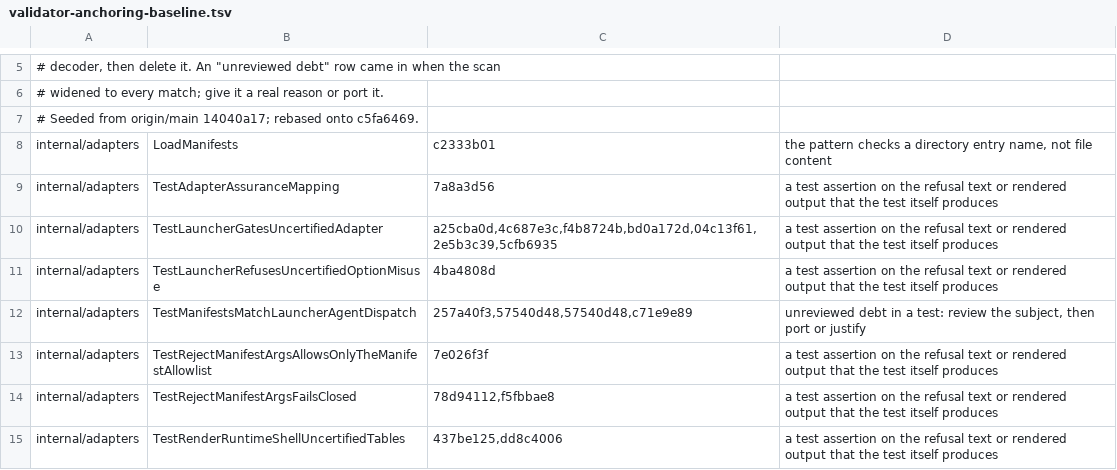
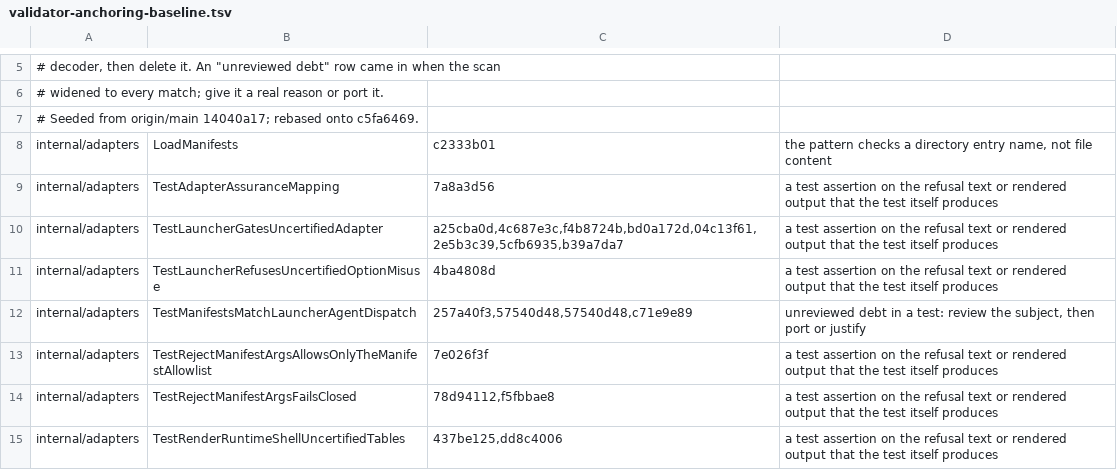
Before and after one commit to omkhar/workcell, a TSV file: policy/validator-anchoring-baseline.tsv, drawn as a sheet; only a part is shown, gaps mark what is left out.

```diff
--- a/policy/validator-anchoring-baseline.tsv
+++ b/policy/validator-anchoring-baseline.tsv
@@ -9,3 +9,3 @@ internal/adapters	LoadManifests	c2333b01	the pattern checks a directory entry na
 internal/adapters	TestAdapterAssuranceMapping	7a8a3d56	a test assertion on the refusal text or rendered output that the test itself produces
-internal/adapters	TestLauncherGatesUncertifiedAdapter	a25cba0d,4c687e3c,f4b8724b,bd0a172d,04c13f61,2e5b3c39,5cfb6935	a test assertion on the refusal text or rendered output that the test itself produces
+internal/adapters	TestLauncherGatesUncertifiedAdapter	a25cba0d,4c687e3c,f4b8724b,bd0a172d,04c13f61,2e5b3c39,5cfb6935,b39a7da7	a test assertion on the refusal text or rendered output that the test itself produces
 internal/adapters	TestLauncherRefusesUncertifiedOptionMisuse	4ba4808d	a test assertion on the refusal text or rendered output that the test itself produces
```
